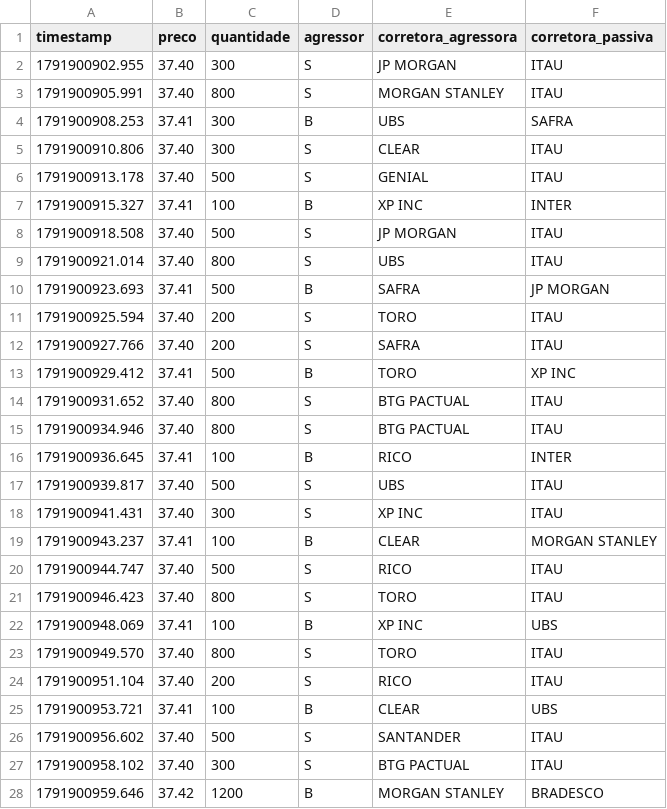
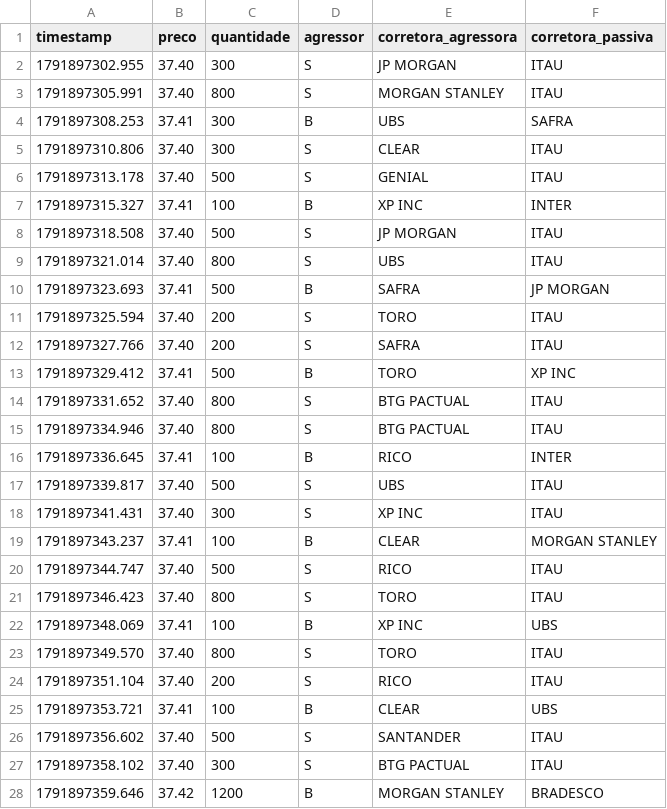
Before and after one commit to leandrosales-lab/fluxo-server-site, a CSV file: dados/exemplo_petr4_sintetico.csv, drawn as a sheet; only a part is shown; the diff covers the shown part only.

```diff
--- a/dados/exemplo_petr4_sintetico.csv
+++ b/dados/exemplo_petr4_sintetico.csv
@@ -1,28 +1,28 @@
 timestamp,preco,quantidade,agressor,corretora_agressora,corretora_passiva
-1791900902.955,37.40,300,S,JP MORGAN,ITAU
-1791900905.991,37.40,800,S,MORGAN STANLEY,ITAU
-1791900908.253,37.41,300,B,UBS,SAFRA
-1791900910.806,37.40,300,S,CLEAR,ITAU
-1791900913.178,37.40,500,S,GENIAL,ITAU
-1791900915.327,37.41,100,B,XP INC,INTER
-1791900918.508,37.40,500,S,JP MORGAN,ITAU
-1791900921.014,37.40,800,S,UBS,ITAU
-1791900923.693,37.41,500,B,SAFRA,JP MORGAN
-1791900925.594,37.40,200,S,TORO,ITAU
-1791900927.766,37.40,200,S,SAFRA,ITAU
-1791900929.412,37.41,500,B,TORO,XP INC
-1791900931.652,37.40,800,S,BTG PACTUAL,ITAU
-1791900934.946,37.40,800,S,BTG PACTUAL,ITAU
-1791900936.645,37.41,100,B,RICO,INTER
-1791900939.817,37.40,500,S,UBS,ITAU
-1791900941.431,37.40,300,S,XP INC,ITAU
-1791900943.237,37.41,100,B,CLEAR,MORGAN STANLEY
-1791900944.747,37.40,500,S,RICO,ITAU
-1791900946.423,37.40,800,S,TORO,ITAU
-1791900948.069,37.41,100,B,XP INC,UBS
-1791900949.570,37.40,800,S,TORO,ITAU
-1791900951.104,37.40,200,S,RICO,ITAU
-1791900953.721,37.41,100,B,CLEAR,UBS
-1791900956.602,37.40,500,S,SANTANDER,ITAU
-1791900958.102,37.40,300,S,BTG PACTUAL,ITAU
-1791900959.646,37.42,1200,B,MORGAN STANLEY,BRADESCO
+1791897302.955,37.40,300,S,JP MORGAN,ITAU
+1791897305.991,37.40,800,S,MORGAN STANLEY,ITAU
+1791897308.253,37.41,300,B,UBS,SAFRA
+1791897310.806,37.40,300,S,CLEAR,ITAU
+1791897313.178,37.40,500,S,GENIAL,ITAU
+1791897315.327,37.41,100,B,XP INC,INTER
+1791897318.508,37.40,500,S,JP MORGAN,ITAU
+1791897321.014,37.40,800,S,UBS,ITAU
+1791897323.693,37.41,500,B,SAFRA,JP MORGAN
+1791897325.594,37.40,200,S,TORO,ITAU
+1791897327.766,37.40,200,S,SAFRA,ITAU
+1791897329.412,37.41,500,B,TORO,XP INC
+1791897331.652,37.40,800,S,BTG PACTUAL,ITAU
+1791897334.946,37.40,800,S,BTG PACTUAL,ITAU
+1791897336.645,37.41,100,B,RICO,INTER
+1791897339.817,37.40,500,S,UBS,ITAU
+1791897341.431,37.40,300,S,XP INC,ITAU
+1791897343.237,37.41,100,B,CLEAR,MORGAN STANLEY
+1791897344.747,37.40,500,S,RICO,ITAU
+1791897346.423,37.40,800,S,TORO,ITAU
+1791897348.069,37.41,100,B,XP INC,UBS
+1791897349.570,37.40,800,S,TORO,ITAU
+1791897351.104,37.40,200,S,RICO,ITAU
+1791897353.721,37.41,100,B,CLEAR,UBS
+1791897356.602,37.40,500,S,SANTANDER,ITAU
+1791897358.102,37.40,300,S,BTG PACTUAL,ITAU
+1791897359.646,37.42,1200,B,MORGAN STANLEY,BRADESCO
```
Also changed, not shown: 105 edited cells elsewhere in this file, 7 other files.
